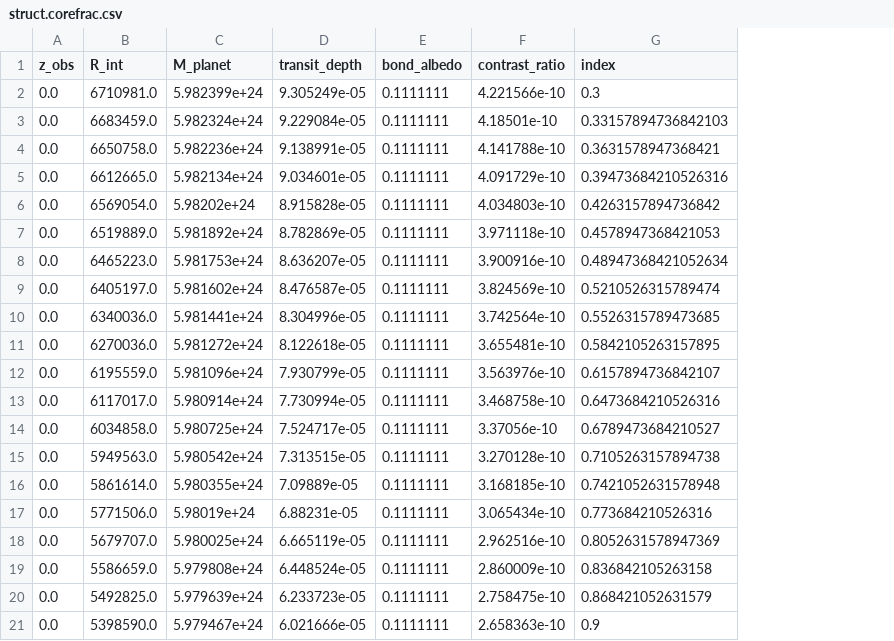
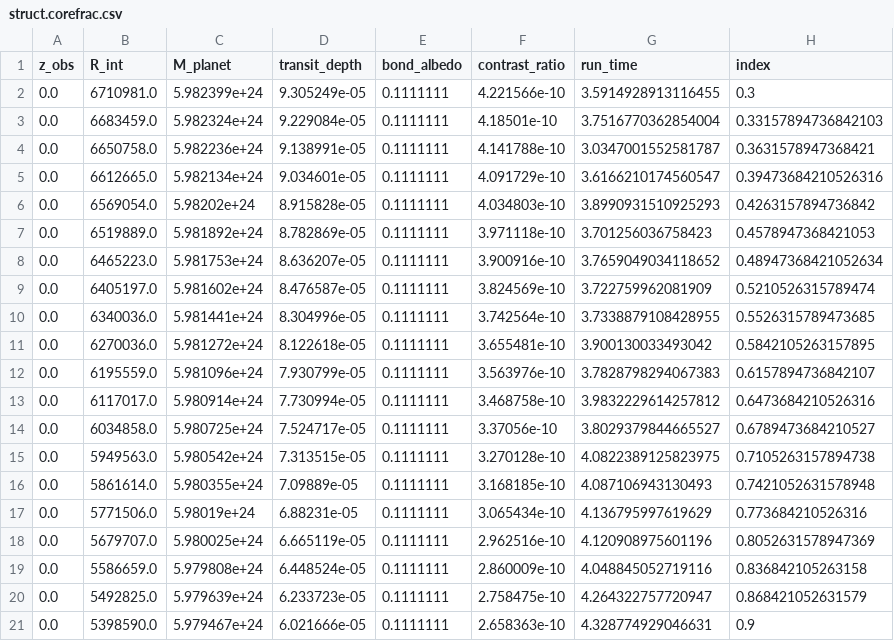
Before and after one commit to FormingWorlds/PROTEUS, a CSV file: play_dummy/synth_data/struct.corefrac.csv, drawn as a sheet; the diff names each change by its address in the sheet, - before the commit and + after, or states it on an @@ line.

Commit message:
run time plots

```diff
--- a/play_dummy/synth_data/struct.corefrac.csv
+++ b/play_dummy/synth_data/struct.corefrac.csv
+column G (run_time), rows 2-21: 3.5914928913116455 | 3.7516770362854004 | 3.0347001552581787 | 3.6166210174560547 | 3.8990931510925293 | 3.701256036758423 | 3.7659049034118652 | 3.722759962081909 | 3.7338879108428955 | 3.900130033493042 | 3.7828798294067383 | 3.9832229614257812 | 3.8029379844665527 | 4.0822389125823975 | 4.087106943130493 | 4.136795997619629 | 4.120908975601196 | 4.048845052719116 | 4.264322757720947 | 4.328774929046631
```
Also changed, not shown: play_dummy/synth_data/atmos_clim.dummy.gamma.csv, play_dummy/synth_data/atmos_clim.surf_greyalbedo.csv, 17 other files.
